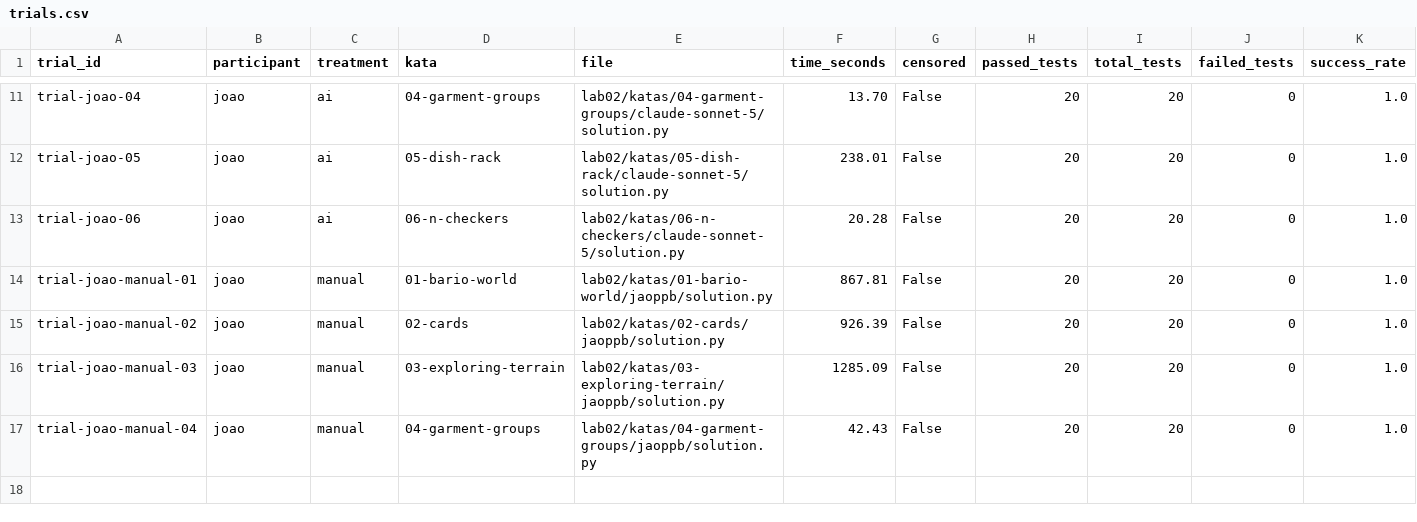
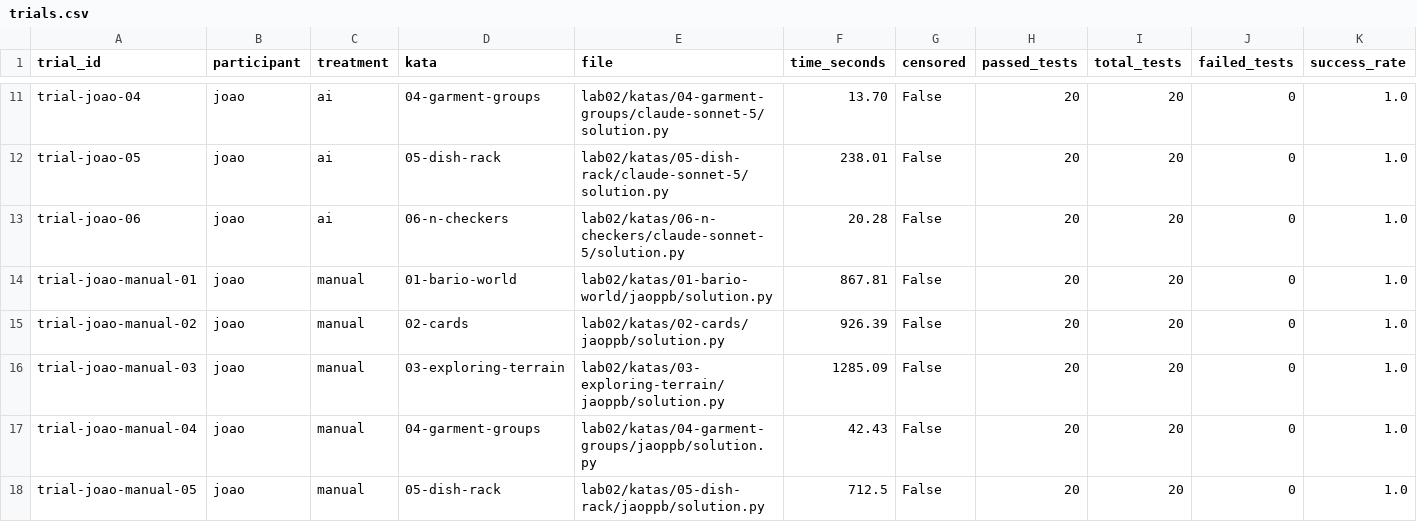
Before and after one commit to jaoppb/laboratorio-experimentacao-de-software, a CSV file: lab02/dados/trials.csv, drawn as a sheet; only a part is shown, gaps mark what is left out; rows hold the shown columns only; the diff names each change by its address in the sheet, - before the commit and + after, or states it on an @@ line.

```diff
--- a/lab02/dados/trials.csv
+++ b/lab02/dados/trials.csv
+row 18: trial-joao-manual-05 | joao | manual | 05-dish-rack | lab02/katas/05-dish-rack/jaoppb/solution.py | 712.5 | False | 20 | 20 | 0 | 1.0
```
Also changed, not shown: lab02/dados/metrics.csv, 1 other file.
